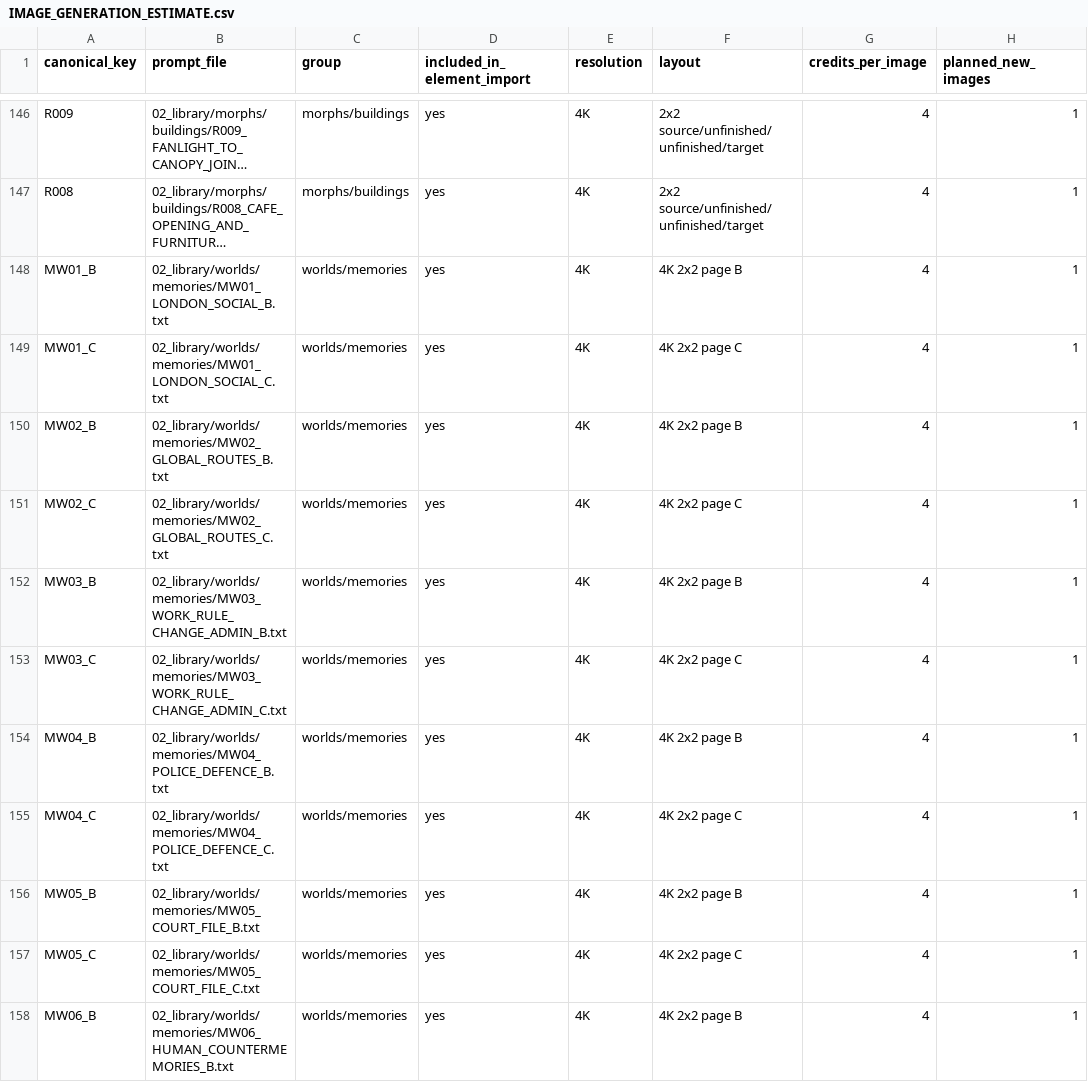
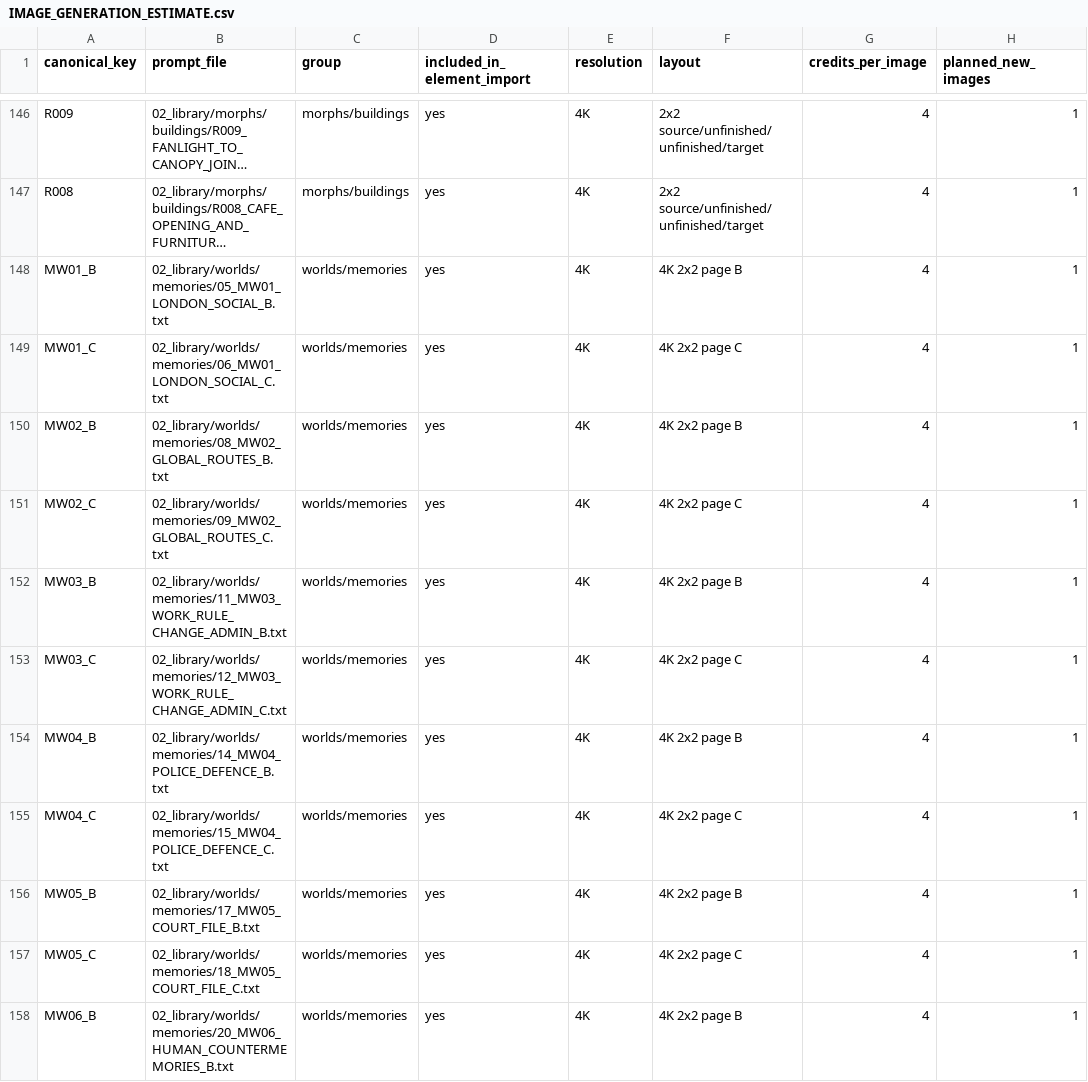
Before and after one commit to fssrepository/myscoutee-backend, a CSV file: guides/story/london/cinema_studio_steps/04_tracking/IMAGE_GENERATION_ESTIMATE.csv, drawn as a sheet; only a part is shown, gaps mark what is left out; long unchanged cells end in …; the diff covers the shown part only; the diff names each change by its address in the sheet, - before the commit and + after, or states it on an @@ line.

```diff
--- a/guides/story/london/cinema_studio_steps/04_tracking/IMAGE_GENERATION_ESTIMATE.csv
+++ b/guides/story/london/cinema_studio_steps/04_tracking/IMAGE_GENERATION_ESTIMATE.csv
-B148 (prompt_file): 02_library/worlds/memories/MW01_LONDON_SOCIAL_B.txt
+B148 (prompt_file): 02_library/worlds/memories/05_MW01_LONDON_SOCIAL_B.txt
-B149 (prompt_file): 02_library/worlds/memories/MW01_LONDON_SOCIAL_C.txt
+B149 (prompt_file): 02_library/worlds/memories/06_MW01_LONDON_SOCIAL_C.txt
-B150 (prompt_file): 02_library/worlds/memories/MW02_GLOBAL_ROUTES_B.txt
+B150 (prompt_file): 02_library/worlds/memories/08_MW02_GLOBAL_ROUTES_B.txt
-B151 (prompt_file): 02_library/worlds/memories/MW02_GLOBAL_ROUTES_C.txt
+B151 (prompt_file): 02_library/worlds/memories/09_MW02_GLOBAL_ROUTES_C.txt
-B152 (prompt_file): 02_library/worlds/memories/MW03_WORK_RULE_CHANGE_ADMIN_B.txt
+B152 (prompt_file): 02_library/worlds/memories/11_MW03_WORK_RULE_CHANGE_ADMIN_B.txt
-B153 (prompt_file): 02_library/worlds/memories/MW03_WORK_RULE_CHANGE_ADMIN_C.txt
+B153 (prompt_file): 02_library/worlds/memories/12_MW03_WORK_RULE_CHANGE_ADMIN_C.txt
-B154 (prompt_file): 02_library/worlds/memories/MW04_POLICE_DEFENCE_B.txt
+B154 (prompt_file): 02_library/worlds/memories/14_MW04_POLICE_DEFENCE_B.txt
-B155 (prompt_file): 02_library/worlds/memories/MW04_POLICE_DEFENCE_C.txt
+B155 (prompt_file): 02_library/worlds/memories/15_MW04_POLICE_DEFENCE_C.txt
-B156 (prompt_file): 02_library/worlds/memories/MW05_COURT_FILE_B.txt
+B156 (prompt_file): 02_library/worlds/memories/17_MW05_COURT_FILE_B.txt
-B157 (prompt_file): 02_library/worlds/memories/MW05_COURT_FILE_C.txt
+B157 (prompt_file): 02_library/worlds/memories/18_MW05_COURT_FILE_C.txt
-B158 (prompt_file): 02_library/worlds/memories/MW06_HUMAN_COUNTERMEMORIES_B.txt
+B158 (prompt_file): 02_library/worlds/memories/20_MW06_HUMAN_COUNTERMEMORIES_B.txt
```
Also changed, not shown: 19 edited cells elsewhere in this file, guides/story/london/cinema_studio_steps/00_project/elements/index/FULL_PROJECT_PROMPT_MAP.csv, guides/story/london/cinema_studio_steps/04_tracking/production_steps.csv, 42 other files.
